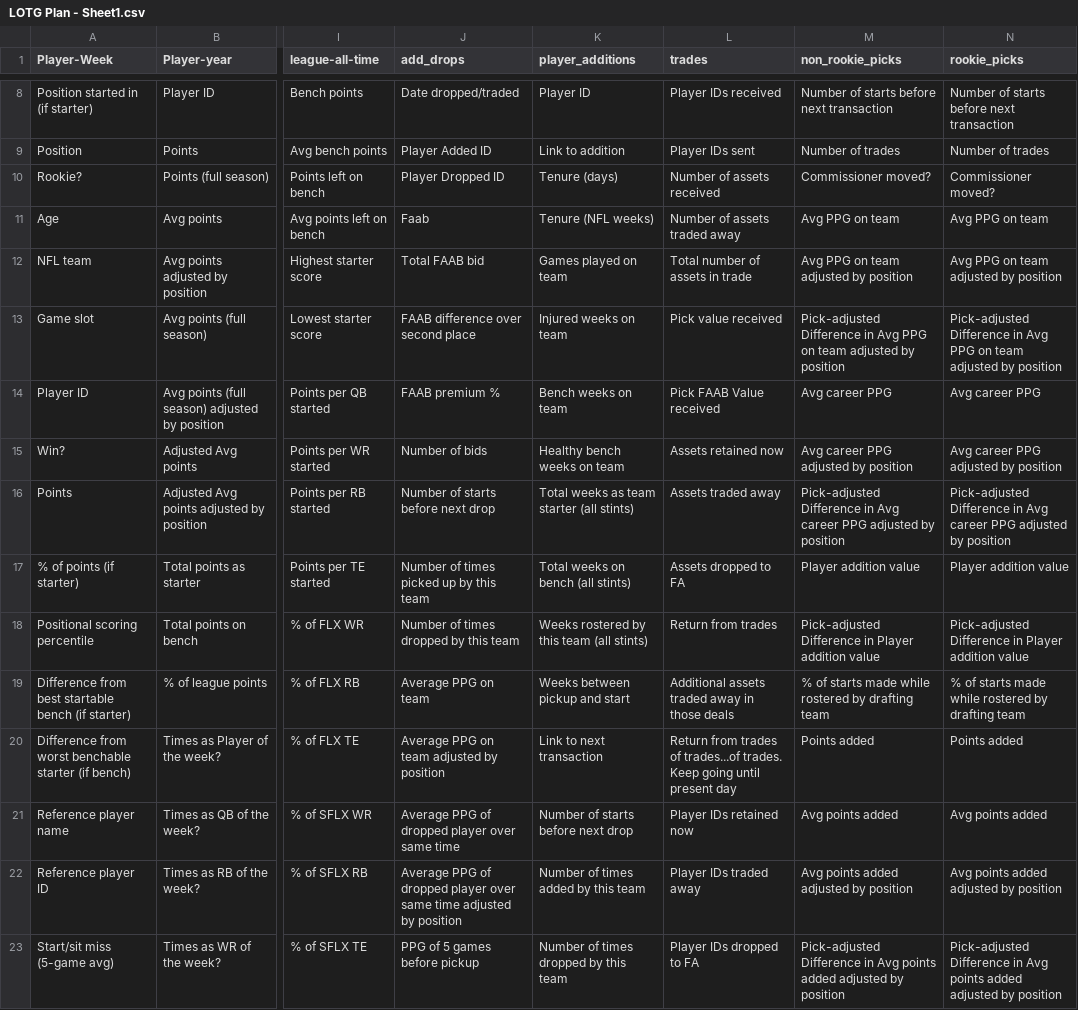
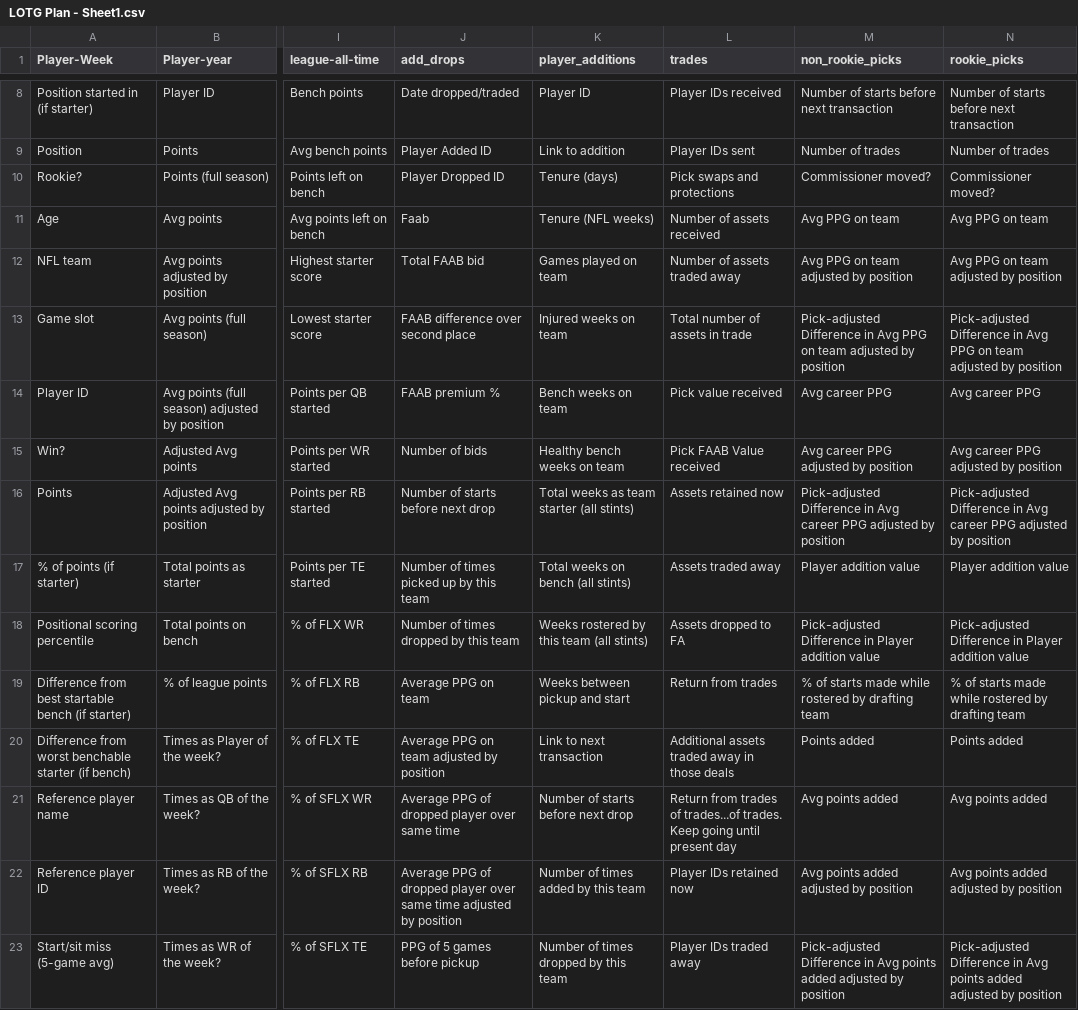
Before and after one commit to Oliverwkw/LOTG-Stats, a CSV file: plan/LOTG Plan - Sheet1.csv, drawn as a sheet; only a part is shown, gaps mark what is left out; the diff covers the shown part only; the diff names each change by its address in the sheet, - before the commit and + after, or states it on an @@ line.

```diff
--- a/plan/LOTG Plan - Sheet1.csv
+++ b/plan/LOTG Plan - Sheet1.csv
-L10 (trades): Number of assets received
+L10 (trades): Pick swaps and protections
-L11 (trades): Number of assets traded away
+L11 (trades): Number of assets received
-L12 (trades): Total number of assets in trade
+L12 (trades): Number of assets traded away
-L13 (trades): Pick value received
+L13 (trades): Total number of assets in trade
-L14 (trades): Pick FAAB Value received
+L14 (trades): Pick value received
-L15 (trades): Assets retained now
+L15 (trades): Pick FAAB Value received
-L16 (trades): Assets traded away
+L16 (trades): Assets retained now
-L17 (trades): Assets dropped to FA
+L17 (trades): Assets traded away
-L18 (trades): Return from trades
+L18 (trades): Assets dropped to FA
-L19 (trades): Additional assets traded away in those deals
+L19 (trades): Return from trades
-L20 (trades): Return from trades of trades...of trades. Keep going until present day
+L20 (trades): Additional assets traded away in those deals
-L21 (trades): Player IDs retained now
+L21 (trades): Return from trades of trades...of trades. Keep going until present day
-L22 (trades): Player IDs traded away
+L22 (trades): Player IDs retained now
-L23 (trades): Player IDs dropped to FA
+L23 (trades): Player IDs traded away
```
Also changed, not shown: 42 edited cells elsewhere in this file, data/commissioner_pick_trades.csv, 11 other files.
